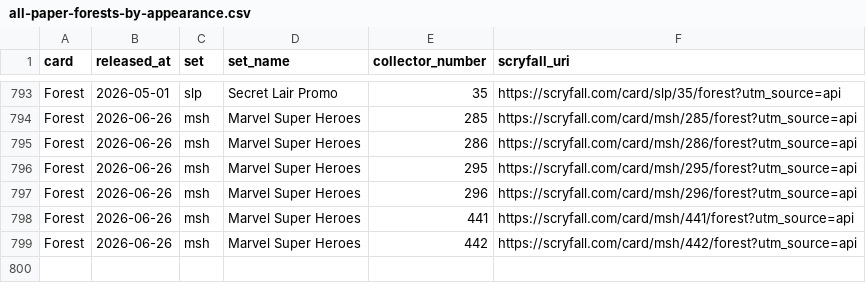
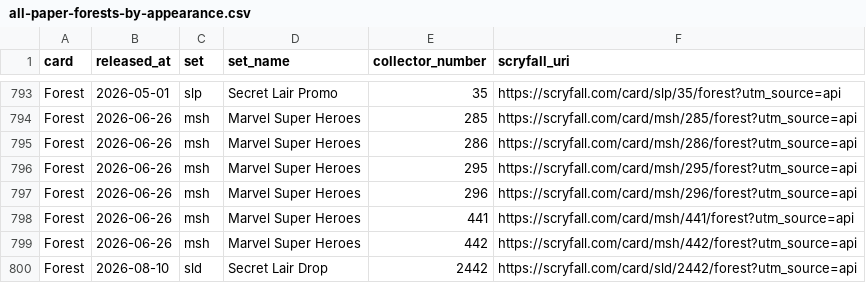
Before and after one commit to spencersaxey/mtg-basic-land-csvs, a CSV file: sheets/all-paper-forests-by-appearance.csv, drawn as a sheet; only a part is shown, gaps mark what is left out; the diff names each change by its address in the sheet, - before the commit and + after, or states it on an @@ line.

```diff
--- a/sheets/all-paper-forests-by-appearance.csv
+++ b/sheets/all-paper-forests-by-appearance.csv
+row 800: Forest | 2026-08-10 | sld | Secret Lair Drop | 2442 | https://scryfall.com/card/sld/2442/forest?utm_source=api
```
Also changed, not shown: sheets/all-paper-basics-by-appearance.csv, sheets/all-paper-plains-by-appearance.csv, 4 other files.
